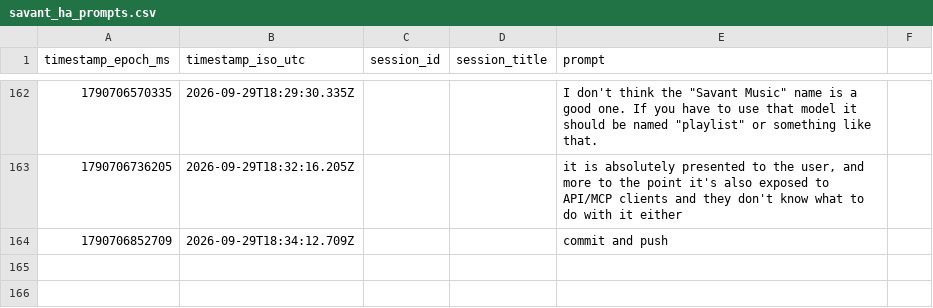
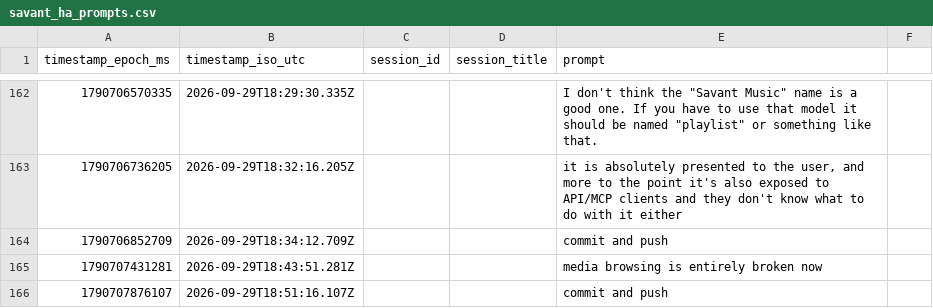
Before and after one commit to hpux735/savant-ha, a CSV file: savant_ha_prompts.csv, drawn as a sheet; only a part is shown, gaps mark what is left out; the diff names each change by its address in the sheet, - before the commit and + after, or states it on an @@ line.

Commit message:
Fix browse action helper binding
User prompt: "media browsing is entirely broken now"

```diff
--- a/savant_ha_prompts.csv
+++ b/savant_ha_prompts.csv
+row 165: 1790707431281 | 2026-09-29T18:43:51.281Z |  |  | media browsing is entirely broken now
+row 166: 1790707876107 | 2026-09-29T18:51:16.107Z |  |  | commit and push
```
Also changed, not shown: 1 other file.
